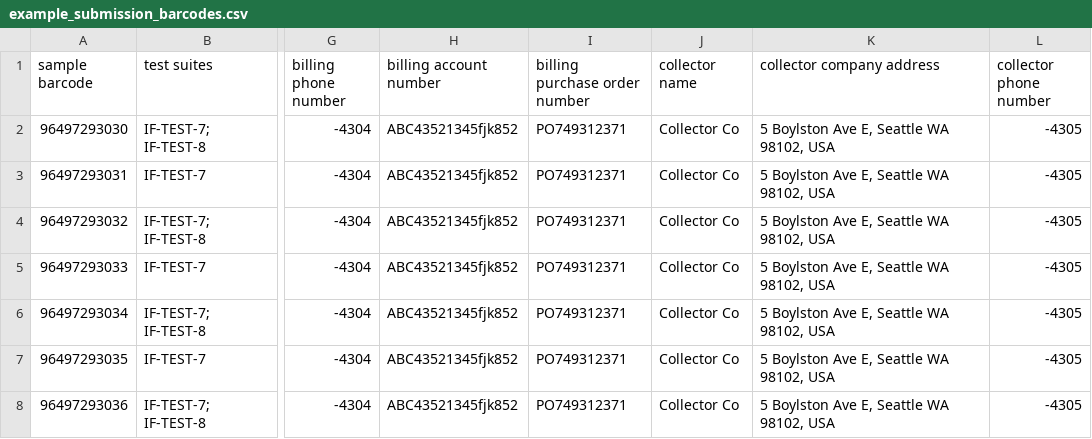
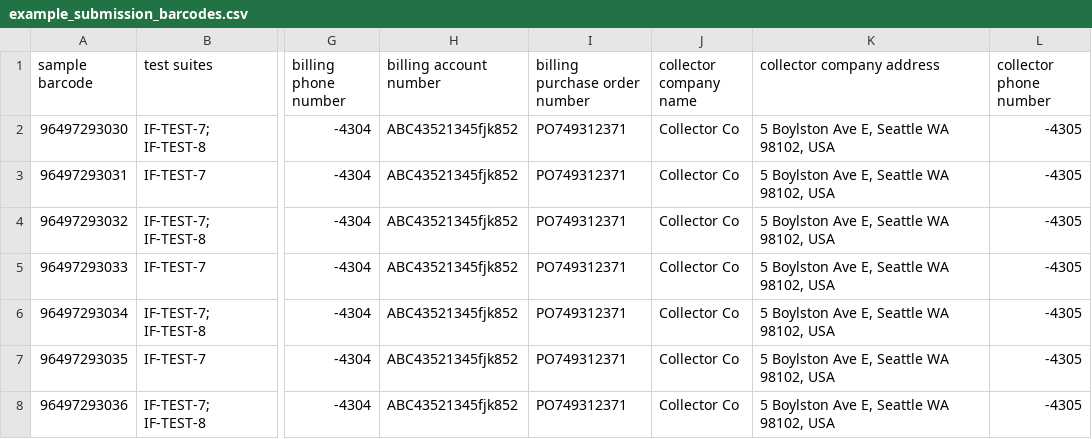
Before and after one commit to semiosBIO/modus-integration, a CSV file: example_submission_barcodes.csv, drawn as a sheet; only a part is shown, gaps mark what is left out; the diff names each change by its address in the sheet, - before the commit and + after, or states it on an @@ line.

Commit message:
Update example_submission_barcodes.csv (#8)
* Update example_submission_barcodes.csv

* Update example_submission_sequence_numbers.csv

```diff
--- a/example_submission_barcodes.csv
+++ b/example_submission_barcodes.csv
-J1: collector name
+J1: collector company name
```
Also changed, not shown: example_submission_sequence_numbers.csv.
